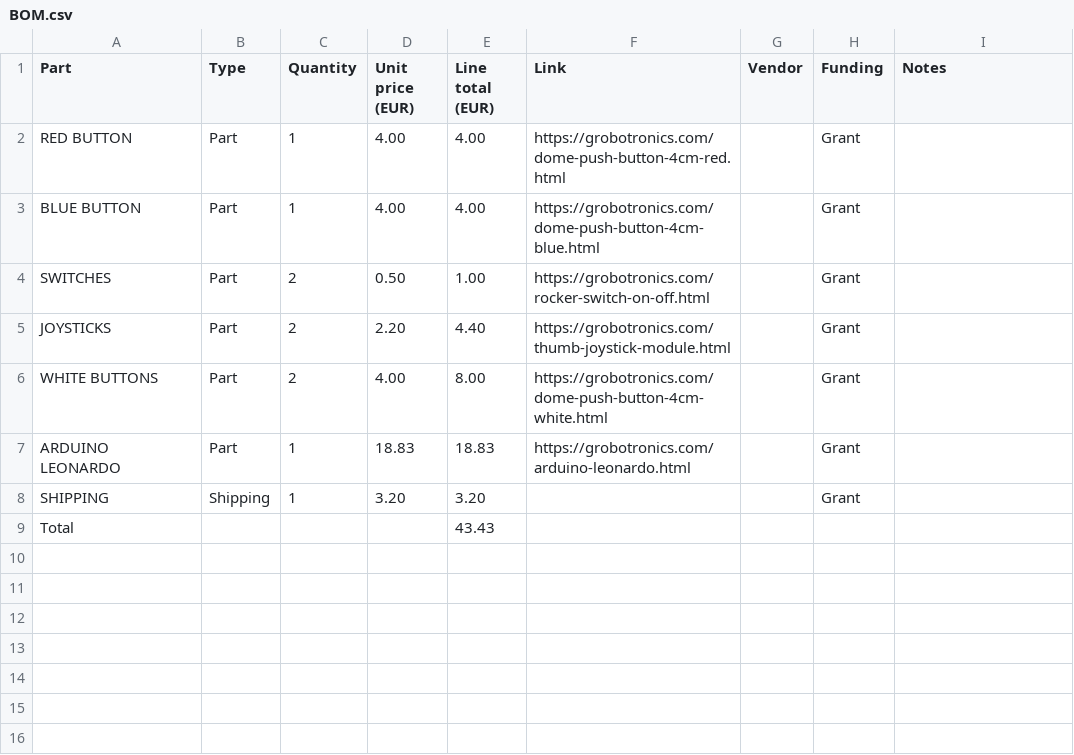
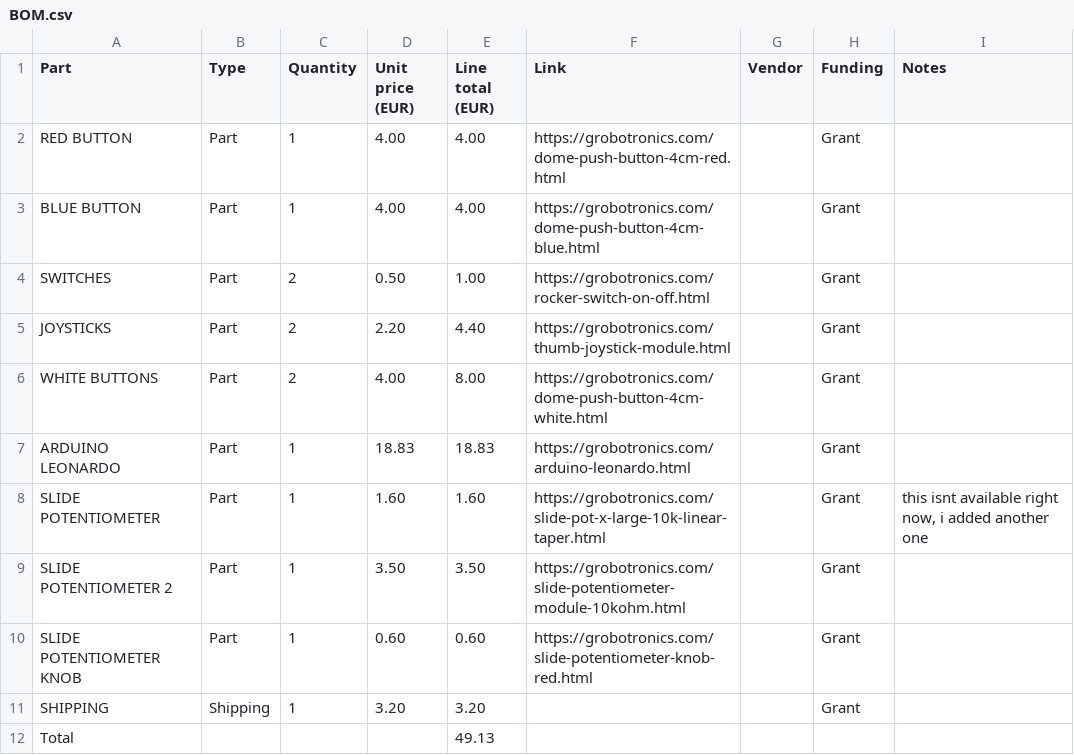
Before and after one commit to StefmanTV/Kerbal-Space-Programme-Controller, a CSV file: BOM.csv, drawn as a sheet.

Commit message:
Update BOM.csv

```diff
--- a/BOM.csv
+++ b/BOM.csv
@@ -7,3 +7,6 @@ WHITE BUTTONS,Part,2,4.00,8.00,https://grobotronics.com/dome-push-button-4cm-whi
 ARDUINO LEONARDO,Part,1,18.83,18.83,https://grobotronics.com/arduino-leonardo.html,,Grant,
+SLIDE POTENTIOMETER,Part,1,1.60,1.60,https://grobotronics.com/slide-pot-x-large-10k-linear-taper.html,,Grant,"this isnt available right now, i added another one"
+SLIDE POTENTIOMETER 2,Part,1,3.50,3.50,https://grobotronics.com/slide-potentiometer-module-10kohm.html,,Grant,
+SLIDE POTENTIOMETER KNOB,Part,1,0.60,0.60,https://grobotronics.com/slide-potentiometer-knob-red.html,,Grant,
 SHIPPING,Shipping,1,3.20,3.20,,,Grant,
-Total,,,,43.43,,,,
+Total,,,,49.13,,,,
```
